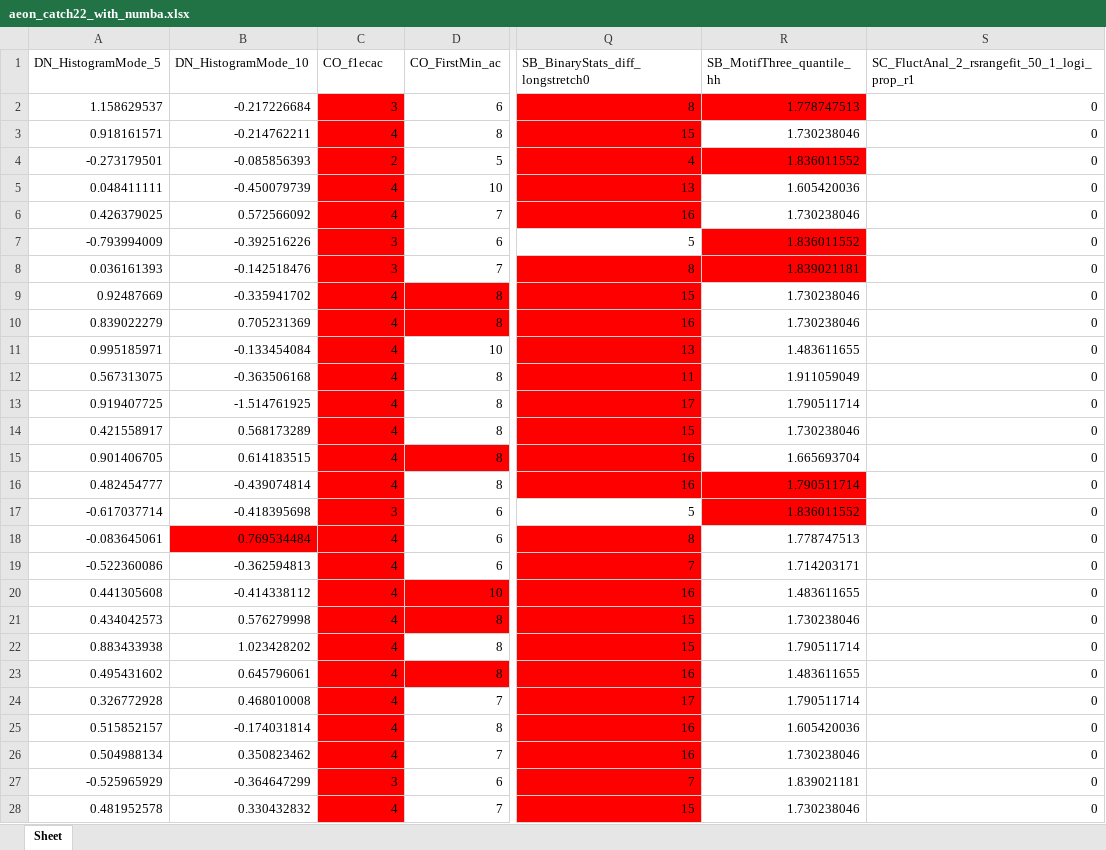
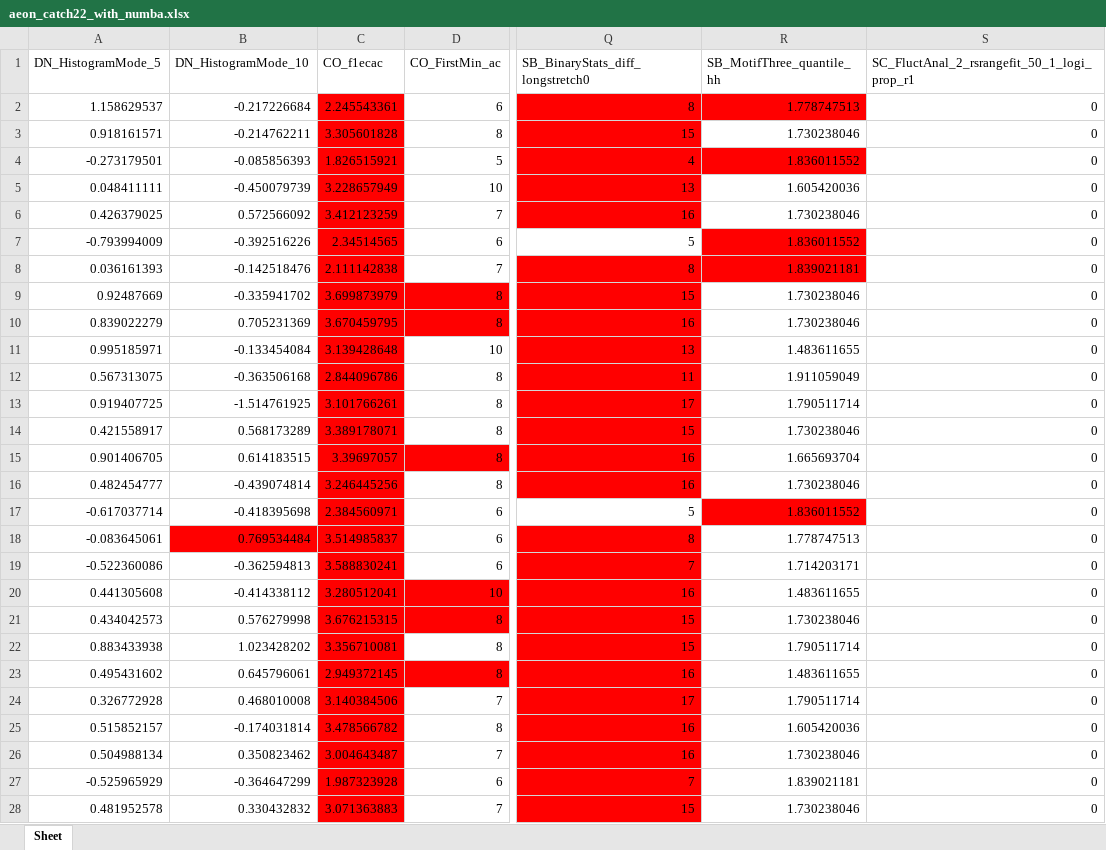
Before and after one commit to time-series-machine-learning/tsml-eval, an Excel workbook: tsml_eval/_wip/catch22/aeon_catch22_with_numba.xlsx, sheet Sheet, drawn as a sheet; only a part is shown, gaps mark what is left out; values as stored, in another font and other column widths than the file's, no borders; the diff covers the shown part only; the diff names each change by its address in the sheet, - before the commit and + after, or states it on an @@ line.

```diff
--- a/tsml_eval/_wip/catch22/aeon_catch22_with_numba.xlsx (sheet Sheet)
+++ b/tsml_eval/_wip/catch22/aeon_catch22_with_numba.xlsx (sheet Sheet)
-C2 (CO_f1ecac): 3
+C2 (CO_f1ecac): 2.245543361
-C3 (CO_f1ecac): 4
+C3 (CO_f1ecac): 3.305601828
-C4 (CO_f1ecac): 2
+C4 (CO_f1ecac): 1.826515921
-C5 (CO_f1ecac): 4
+C5 (CO_f1ecac): 3.228657949
-C6 (CO_f1ecac): 4
+C6 (CO_f1ecac): 3.412123259
-C7 (CO_f1ecac): 3
+C7 (CO_f1ecac): 2.34514565
-C8 (CO_f1ecac): 3
+C8 (CO_f1ecac): 2.111142838
-C9 (CO_f1ecac): 4
+C9 (CO_f1ecac): 3.699873979
-C10 (CO_f1ecac): 4
+C10 (CO_f1ecac): 3.670459795
-C11 (CO_f1ecac): 4
+C11 (CO_f1ecac): 3.139428648
-C12 (CO_f1ecac): 4
+C12 (CO_f1ecac): 2.844096786
-C13 (CO_f1ecac): 4
+C13 (CO_f1ecac): 3.101766261
-C14 (CO_f1ecac): 4
+C14 (CO_f1ecac): 3.389178071
-C15 (CO_f1ecac): 4
+C15 (CO_f1ecac): 3.39697057
-C16 (CO_f1ecac): 4
+C16 (CO_f1ecac): 3.246445256
-R16 (SB_MotifThree_quantile_hh): 1.790511714
+R16 (SB_MotifThree_quantile_hh): 1.730238046
-R16 fill: #FF0000
+R16 fill: none
-C17 (CO_f1ecac): 3
+C17 (CO_f1ecac): 2.384560971
-C18 (CO_f1ecac): 4
+C18 (CO_f1ecac): 3.514985837
-C19 (CO_f1ecac): 4
+C19 (CO_f1ecac): 3.588830241
-C20 (CO_f1ecac): 4
+C20 (CO_f1ecac): 3.280512041
-C21 (CO_f1ecac): 4
+C21 (CO_f1ecac): 3.676215315
-C22 (CO_f1ecac): 4
+C22 (CO_f1ecac): 3.356710081
-C23 (CO_f1ecac): 4
+C23 (CO_f1ecac): 2.949372145
-C24 (CO_f1ecac): 4
+C24 (CO_f1ecac): 3.140384506
-C25 (CO_f1ecac): 4
+C25 (CO_f1ecac): 3.478566782
-C26 (CO_f1ecac): 4
+C26 (CO_f1ecac): 3.004643487
-C27 (CO_f1ecac): 3
+C27 (CO_f1ecac): 1.987323928
-C28 (CO_f1ecac): 4
+C28 (CO_f1ecac): 3.071363883
```
Also changed, not shown: 41 edited cells and cell formats elsewhere in this sheet, tsml_eval/_wip/catch22/aeon_catch22_no_numba.xlsx, tsml_eval/_wip/catch22/pycatch22_catch22_ipd.xlsx, 4 other files.
